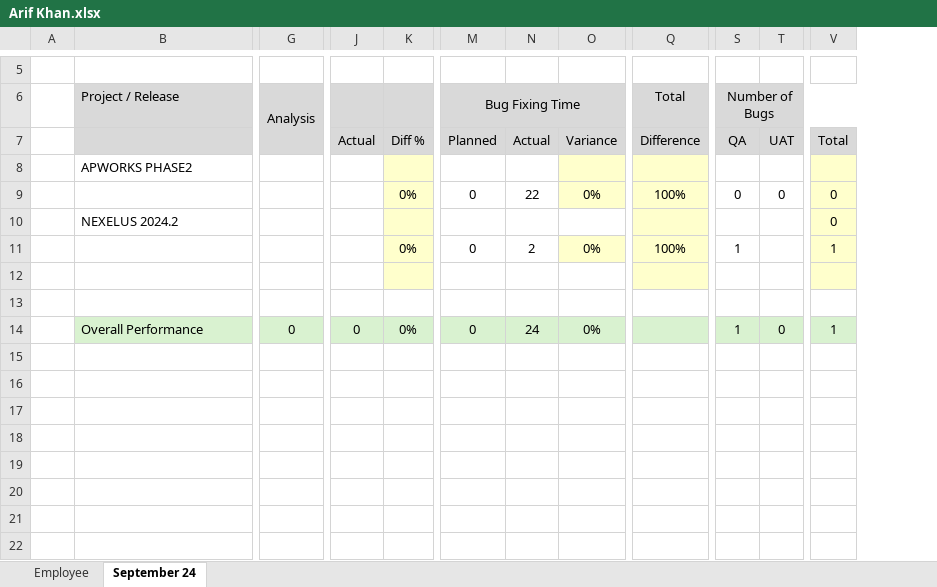
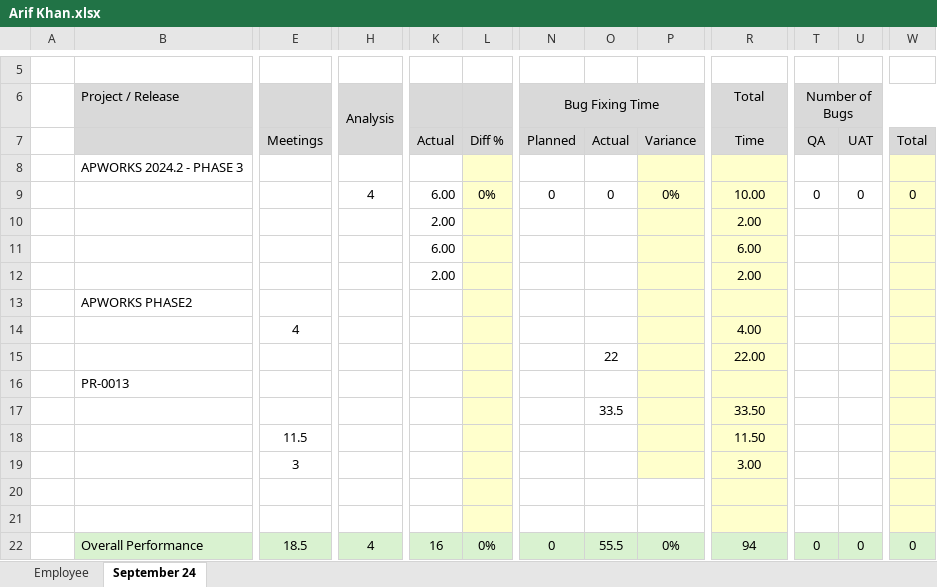
Before and after one commit to tsfszd/docs, an Excel workbook: hiqu/Performance Evaluation/September 2024/Dev/Arif Khan.xlsx, sheet September 24, drawn as a sheet; only a part is shown, gaps mark what is left out; values as stored, in another font and other column widths than the file's, no borders; conditional formats not drawn; removed rows and columns are numbered as before the commit, all else as after; rows hold the shown columns only; the diff names each change by its address in the sheet, - before the commit and + after, or states it on an @@ line.

```diff
--- a/hiqu/Performance Evaluation/September 2024/Dev/Arif Khan.xlsx (sheet September 24)
+++ b/hiqu/Performance Evaluation/September 2024/Dev/Arif Khan.xlsx (sheet September 24)
+column E, row 7: Meetings; row 22: 18.5
-column J, row 7: Actual; row 14: 0
+column K, row 7: Actual; row 22: 16
-R7 (Total): Difference
+R7 (Total): Time
+row 8:  | APWORKS 2024.2 - PHASE 3
+row 9:  |  |  | 4 | 6.00 | 0% | 0 | 0 | 0% | 10.00 | 0 | 0 | 0
+row 10:  |  |  |  | 2.00 |  |  |  |  | 2.00
+row 11:  |  |  |  | 6.00 |  |  |  |  | 6.00
+row 12:  |  |  |  | 2.00 |  |  |  |  | 2.00
-row 9:  |  |  |  | 0% | 0 | 22 | 0% | 100% | 0 | 0 | 0
-row 10:  | NEXELUS 2024.2 |  |  |  |  |  |  |  |  |  | 0
-row 11:  |  |  |  | 0% | 0 | 2 | 0% | 100% | 1 |  | 1
+row 14:  |  | 4 |  |  |  |  |  |  | 4.00
+row 15:  |  |  |  |  |  |  | 22 |  | 22.00
+row 16:  | PR-0013
+row 17:  |  |  |  |  |  |  | 33.5 |  | 33.50
+row 18:  |  | 11.5 |  |  |  |  |  |  | 11.50
+row 19:  |  | 3 |  |  |  |  |  |  | 3.00
-L21 fill: none
+L21 fill: #FFFFCC
-R21 fill: none
+R21 fill: #FFFFCC
-W21 fill: none
+W21 fill: #FFFFCC
-H22 (Analysis): 0
+H22 (Analysis): 4
-O22: 24
+O22: 55.5
-R22 (Total): (empty)
+R22 (Total): 94
-T22 (Number of Bugs): 1
+T22 (Number of Bugs): 0
-W22: 1
+W22: 0
```
Also changed, not shown: sheet Employee, formulas that keep their value, hiqu/Performance Evaluation/September 2024/Dev/Abid Ali.xlsx, hiqu/Performance Evaluation/September 2024/Dev/Arslan Khalid.xlsx, 40 other files.
